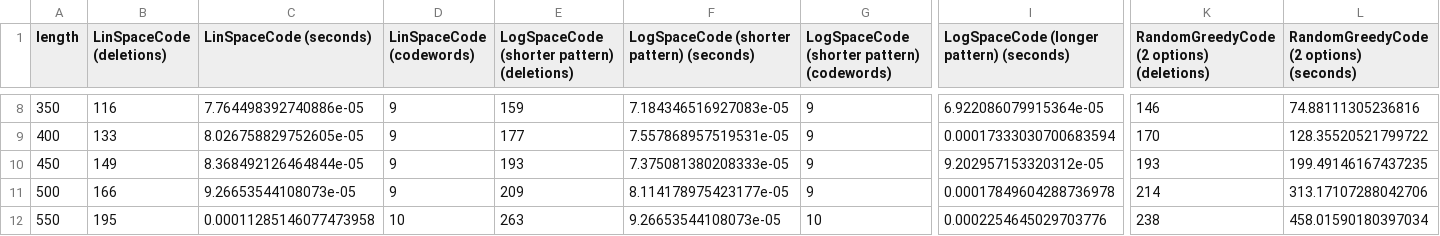
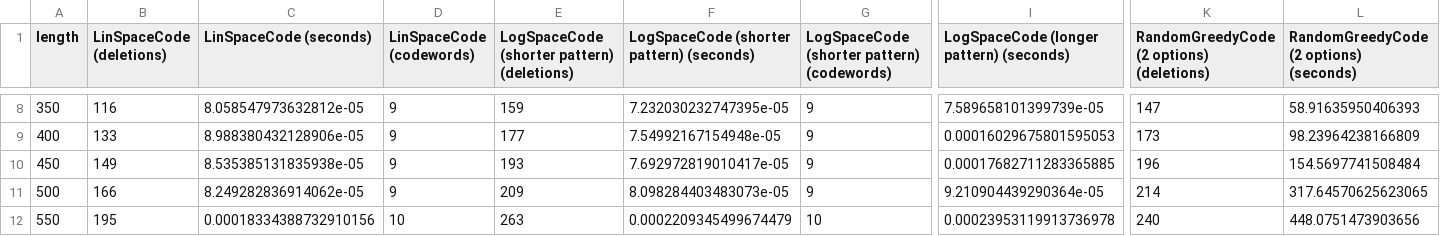
Before and after one commit to orel-adivi/Random-Greedy, a CSV file: artifacts/experiment2.csv, drawn as a sheet; only a part is shown, gaps mark what is left out; the diff covers the shown part only; the diff names each change by its address in the sheet, - before the commit and + after, or states it on an @@ line.

```diff
--- a/artifacts/experiment2.csv
+++ b/artifacts/experiment2.csv
-C8 (LinSpaceCode (seconds)): 7.764498392740886e-05
+C8 (LinSpaceCode (seconds)): 8.058547973632812e-05
-F8: 7.184346516927083e-05
+F8: 7.232030232747395e-05
-I8: 6.922086079915364e-05
+I8: 7.589658101399739e-05
-K8: 146
+K8: 147
-L8: 74.88111305236816
+L8: 58.91635950406393
-C9 (LinSpaceCode (seconds)): 8.026758829752605e-05
+C9 (LinSpaceCode (seconds)): 8.988380432128906e-05
-F9: 7.557868957519531e-05
+F9: 7.54992167154948e-05
-I9: 0.00017333030700683594
+I9: 0.00016029675801595053
-K9: 170
+K9: 173
-L9: 128.35520521799722
+L9: 98.23964238166809
-C10 (LinSpaceCode (seconds)): 8.368492126464844e-05
+C10 (LinSpaceCode (seconds)): 8.535385131835938e-05
-F10: 7.375081380208333e-05
+F10: 7.692972819010417e-05
-I10: 9.202957153320312e-05
+I10: 0.00017682711283365885
-K10: 193
+K10: 196
-L10: 199.49146167437235
+L10: 154.5697741508484
-C11 (LinSpaceCode (seconds)): 9.26653544108073e-05
+C11 (LinSpaceCode (seconds)): 8.249282836914062e-05
-F11: 8.114178975423177e-05
+F11: 8.098284403483073e-05
-I11: 0.00017849604288736978
+I11: 9.210904439290364e-05
-L11: 313.17107288042706
+L11: 317.64570625623065
-C12 (LinSpaceCode (seconds)): 0.00011285146077473958
+C12 (LinSpaceCode (seconds)): 0.00018334388732910156
-F12: 9.26653544108073e-05
+F12: 0.0002209345499674479
-I12: 0.0002254645029703776
+I12: 0.00023953119913736978
-K12: 238
+K12: 240
-L12: 458.01590180397034
+L12: 448.0751473903656
```
Also changed, not shown: 28 edited cells elsewhere in this file, artifacts/experiment1.csv, artifacts/experiment3.csv, 5 other files.
